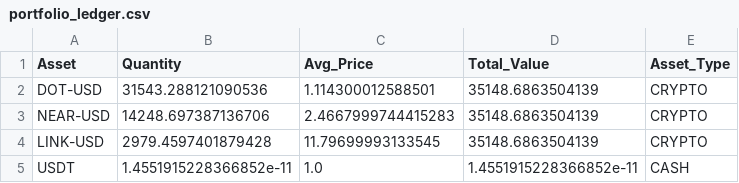
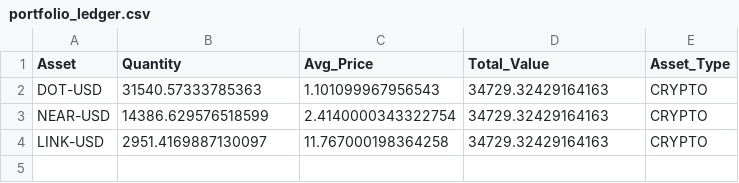
Before and after one commit to flashmanrunning-lang/my-quant-bot, a CSV file: portfolio_ledger.csv, drawn as a sheet.

```diff
--- a/portfolio_ledger.csv
+++ b/portfolio_ledger.csv
@@ -1,5 +1,4 @@
 Asset,Quantity,Avg_Price,Total_Value,Asset_Type
-DOT-USD,31543.288121090536,1.114300012588501,35148.6863504139,CRYPTO
-NEAR-USD,14248.697387136706,2.4667999744415283,35148.6863504139,CRYPTO
-LINK-USD,2979.4597401879428,11.79699993133545,35148.6863504139,CRYPTO
-USDT,1.4551915228366852e-11,1.0,1.4551915228366852e-11,CASH
+DOT-USD,31540.57333785363,1.101099967956543,34729.32429164163,CRYPTO
+NEAR-USD,14386.629576518599,2.4140000343322754,34729.32429164163,CRYPTO
+LINK-USD,2951.4169887130097,11.767000198364258,34729.32429164163,CRYPTO
```
Also changed, not shown: alpha_performance.csv, 1 other file.
